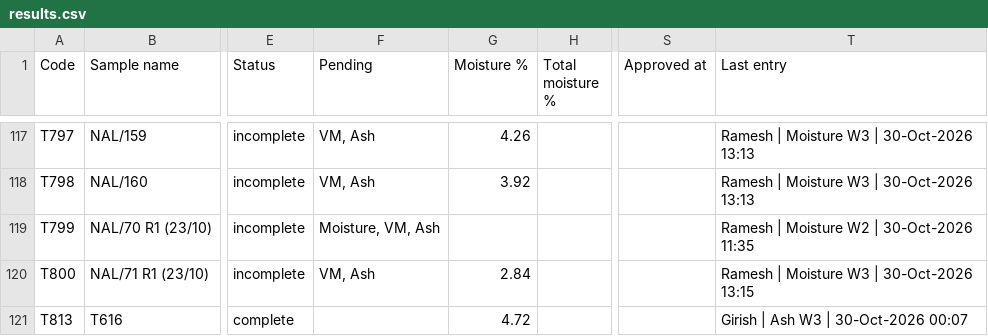
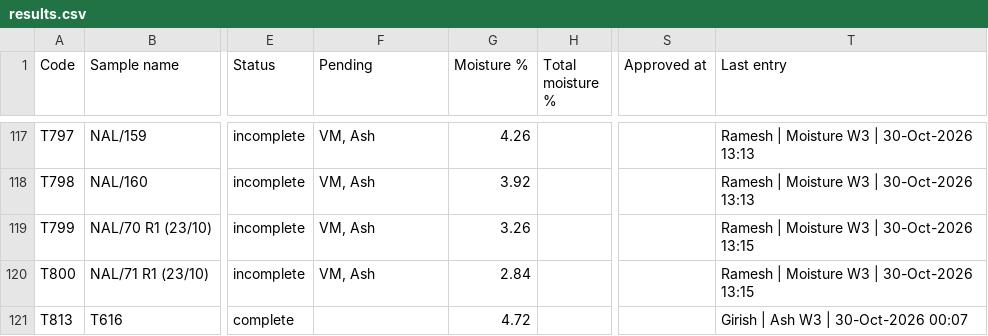
Before and after one commit to girish-vastrakar/weighing_data_QR, a CSV file: results.csv, drawn as a sheet; only a part is shown, gaps mark what is left out; the diff names each change by its address in the sheet, - before the commit and + after, or states it on an @@ line.

```diff
--- a/results.csv
+++ b/results.csv
-F119 (Pending): Moisture, VM, Ash
+F119 (Pending): VM, Ash
-G119 (Moisture %): (empty)
+G119 (Moisture %): 3.26
-T119 (Last entry): Ramesh | Moisture W2 | 30-Oct-2026 11:35
+T119 (Last entry): Ramesh | Moisture W3 | 30-Oct-2026 13:15
```
Also changed, not shown: 1 other file.
